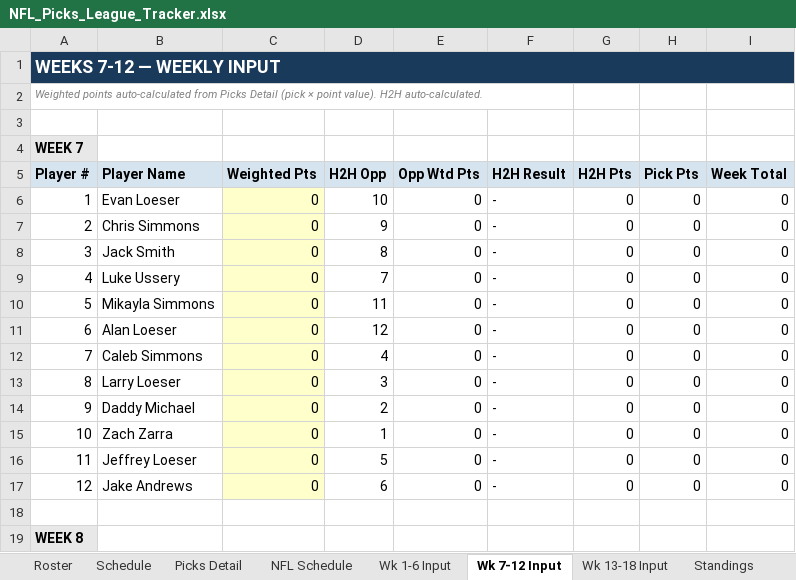
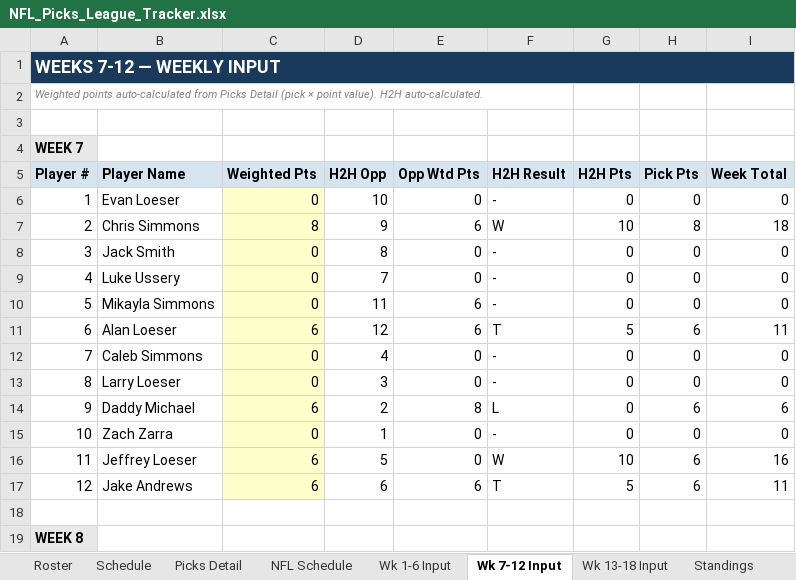
Before and after one commit to eloeser-1147/NFL-Picks-League, an Excel workbook: NFL_Picks_League_Tracker.xlsx, sheet Wk 7-12 Input, drawn as a sheet; only a part is shown; values as stored, in another font and other column widths than the file's, no borders; the diff names each change by its address in the sheet, - before the commit and + after, or states it on an @@ line.

Commit message:
Update NFL_Picks_League_Tracker.xlsx

```diff
--- a/NFL_Picks_League_Tracker.xlsx (sheet Wk 7-12 Input)
+++ b/NFL_Picks_League_Tracker.xlsx (sheet Wk 7-12 Input)
-C7 (Weighted Pts): 0
+C7 (Weighted Pts): 8
-E7 (Opp Wtd Pts): 0
+E7 (Opp Wtd Pts): 6
-F7 (H2H Result): -
+F7 (H2H Result): W
-G7 (H2H Pts): 0
+G7 (H2H Pts): 10
-H7 (Pick Pts): 0
+H7 (Pick Pts): 8
-I7 (Week Total): 0
+I7 (Week Total): 18
-E10:E11 (Opp Wtd Pts): 0
+E10:E11 (Opp Wtd Pts): 6
-C11 (Weighted Pts): 0
+C11 (Weighted Pts): 6
-F11 (H2H Result): -
+F11 (H2H Result): T
-G11 (H2H Pts): 0
+G11 (H2H Pts): 5
-H11 (Pick Pts): 0
+H11 (Pick Pts): 6
-I11 (Week Total): 0
+I11 (Week Total): 11
-C14 (Weighted Pts): 0
+C14 (Weighted Pts): 6
-E14 (Opp Wtd Pts): 0
+E14 (Opp Wtd Pts): 8
-F14 (H2H Result): -
+F14 (H2H Result): L
-H14 (Pick Pts): 0
+H14 (Pick Pts): 6
-I14 (Week Total): 0
+I14 (Week Total): 6
-C16:C17 (Weighted Pts): 0
+C16:C17 (Weighted Pts): 6
-F16 (H2H Result): -
+F16 (H2H Result): W
-G16 (H2H Pts): 0
+G16 (H2H Pts): 10
-H16:H17 (Pick Pts): 0
+H16:H17 (Pick Pts): 6
-I16 (Week Total): 0
+I16 (Week Total): 16
-E17 (Opp Wtd Pts): 0
+E17 (Opp Wtd Pts): 6
-F17 (H2H Result): -
+F17 (H2H Result): T
-G17 (H2H Pts): 0
+G17 (H2H Pts): 5
-I17 (Week Total): 0
+I17 (Week Total): 11
```
Also changed, not shown: sheet Picks Detail, sheet Standings, sheet Playoff Picture, sheet NFL Schedule, sheet Playoff Wild Card, sheet Playoff Finals.
